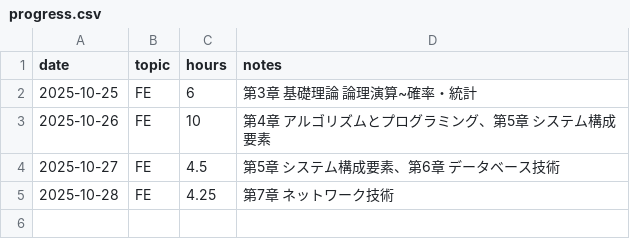
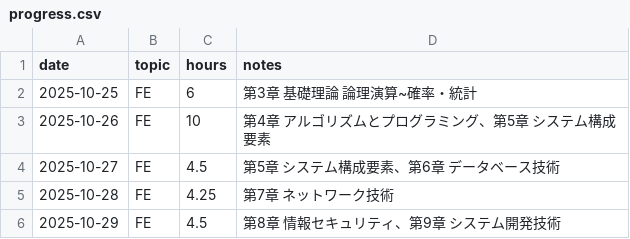
Before and after one commit to gby392-ship-it/study-log-for-FE, a CSV file: progress.csv, drawn as a sheet.

Commit message:
update: progress.csv（+4.5h / FE day05）

```diff
--- a/progress.csv
+++ b/progress.csv
@@ -5 +5,2 @@ date,topic,hours,notes
 2025-10-28,FE,4.25,"第7章 ネットワーク技術"
+2025-10-29,FE,4.5,"第8章 情報セキュリティ、第9章 システム開発技術"
```
